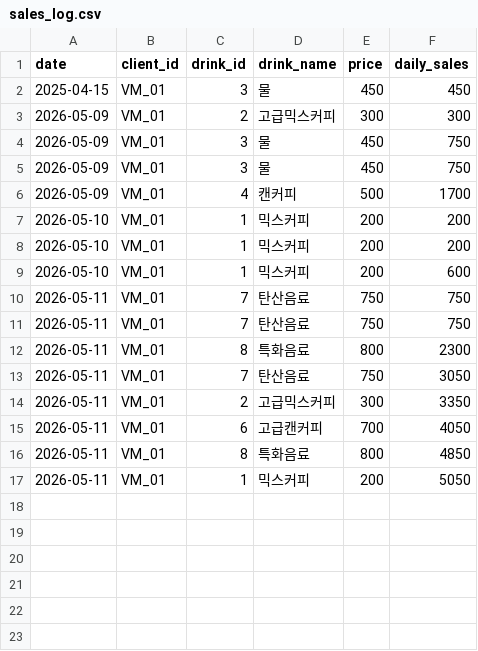
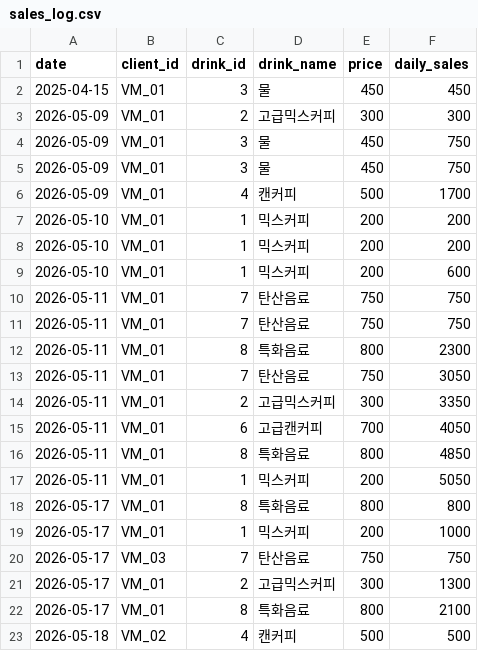
Before and after one commit to imkmss/vending_machine, a CSV file: client/data/sales_log.csv, drawn as a sheet; the diff names each change by its address in the sheet, - before the commit and + after, or states it on an @@ line.

```diff
--- a/client/data/sales_log.csv
+++ b/client/data/sales_log.csv
+row 18: 2026-05-17 | VM_01 | 8 | 특화음료 | 800 | 800
+row 19: 2026-05-17 | VM_01 | 1 | 믹스커피 | 200 | 1000
+row 20: 2026-05-17 | VM_03 | 7 | 탄산음료 | 750 | 750
+row 21: 2026-05-17 | VM_01 | 2 | 고급믹스커피 | 300 | 1300
+row 22: 2026-05-17 | VM_01 | 8 | 특화음료 | 800 | 2100
+row 23: 2026-05-18 | VM_02 | 4 | 캔커피 | 500 | 500
```
Also changed, not shown: 1 other file.
